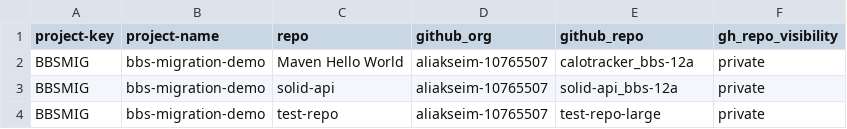
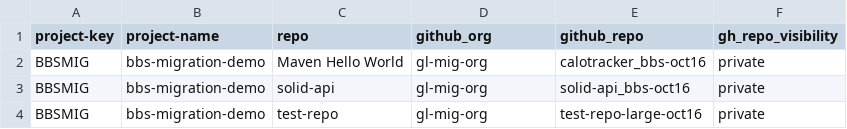
Before and after one commit to migration-gh-org/bbs-actions-latest-oct16, a CSV file: repos.csv, drawn as a sheet.

Commit message:
Update repos.csv

```diff
--- a/repos.csv
+++ b/repos.csv
@@ -1,4 +1,4 @@
 project-key,project-name,repo,github_org,github_repo,gh_repo_visibility
-BBSMIG,bbs-migration-demo,Maven Hello World,aliakseim-10765507,calotracker_bbs-12a,private
-BBSMIG,bbs-migration-demo,solid-api,aliakseim-10765507,solid-api_bbs-12a,private
-BBSMIG,bbs-migration-demo,test-repo,aliakseim-10765507,test-repo-large,private
+BBSMIG,bbs-migration-demo,Maven Hello World,gl-mig-org,calotracker_bbs-oct16,private
+BBSMIG,bbs-migration-demo,solid-api,gl-mig-org,solid-api_bbs-oct16,private
+BBSMIG,bbs-migration-demo,test-repo,gl-mig-org,test-repo-large-oct16,private
```
